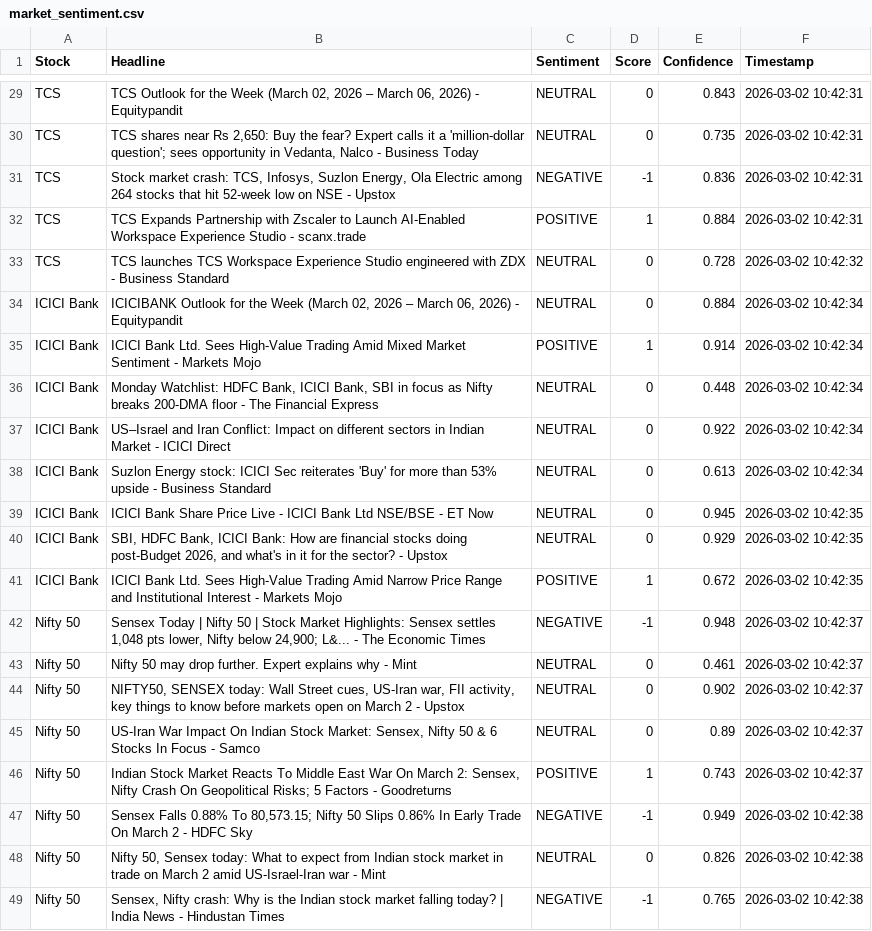
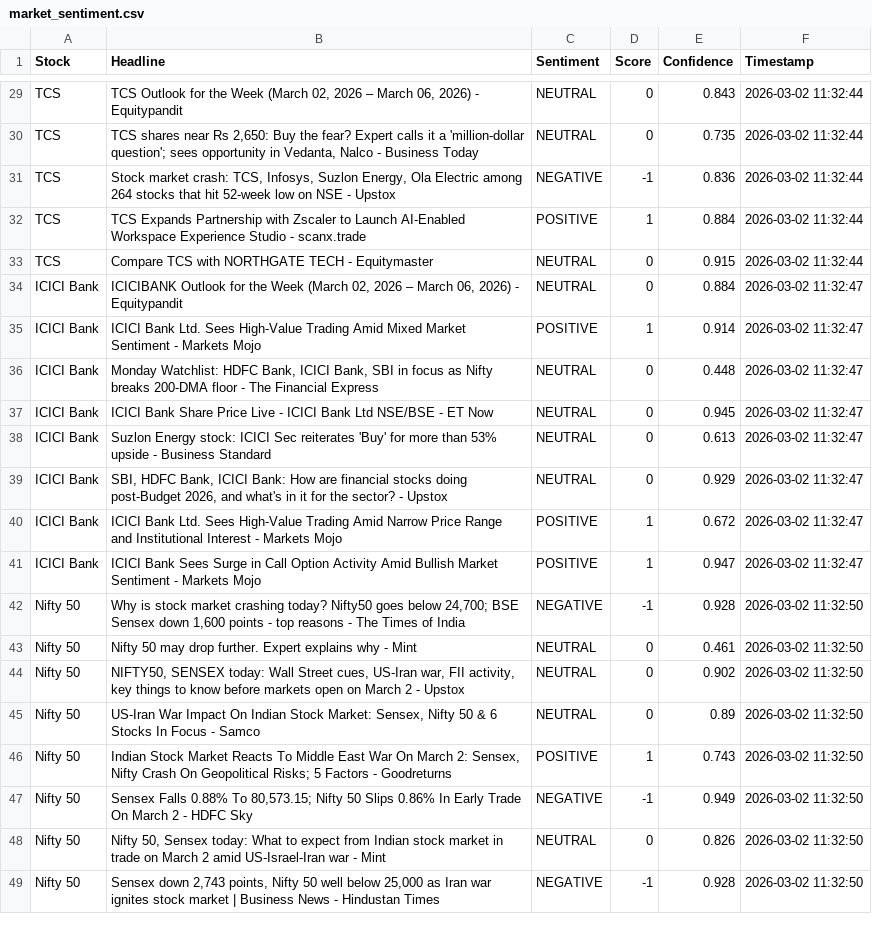
Before and after one commit to mister-raj/market-sentiment-terminal, a CSV file: market_sentiment.csv, drawn as a sheet; only a part is shown, gaps mark what is left out; removed rows and columns are numbered as before the commit, all else as after; the diff covers the shown part only; the diff names each change by its address in the sheet, - before the commit and + after, or states it on an @@ line.

```diff
--- a/market_sentiment.csv
+++ b/market_sentiment.csv
-F29:F32 (Timestamp): 2026-03-02 10:42:31
+F29:F32 (Timestamp): 2026-03-02 11:32:44
-B33 (Headline): TCS launches TCS Workspace Experience Studio engineered with ZDX - Business Standard
+B33 (Headline): Compare TCS with NORTHGATE TECH - Equitymaster
-E33 (Confidence): 0.728
+E33 (Confidence): 0.915
-F33 (Timestamp): 2026-03-02 10:42:32
+F33 (Timestamp): 2026-03-02 11:32:44
-F34:F38 (Timestamp): 2026-03-02 10:42:34
+F34:F38 (Timestamp): 2026-03-02 11:32:47
-B37 (Headline): US–Israel and Iran Conflict: Impact on different sectors in Indian Market - ICICI Direct
+B37 (Headline): ICICI Bank Share Price Live - ICICI Bank Ltd NSE/BSE - ET Now
-E37 (Confidence): 0.922
+E37 (Confidence): 0.945
-row 39: ICICI Bank | ICICI Bank Share Price Live - ICICI Bank Ltd NSE/BSE - ET Now | NEUTRAL | 0 | 0.945 | 2026-03-02 10:42:35
-F39:F40 (Timestamp): 2026-03-02 10:42:35
+F39:F40 (Timestamp): 2026-03-02 11:32:47
+row 41: ICICI Bank | ICICI Bank Sees Surge in Call Option Activity Amid Bullish Market Sentiment - Markets Mojo | POSITIVE | 1 | 0.947 | 2026-03-02 11:32:47
-B42 (Headline): Sensex Today | Nifty 50 | Stock Market Highlights: Sensex settles 1,048 pts lower, Nifty below 24,900; L&... - The Economic Times
+B42 (Headline): Why is stock market crashing today? Nifty50 goes below 24,700; BSE Sensex down 1,600 points - top reasons - The Times of India
-E42 (Confidence): 0.948
+E42 (Confidence): 0.928
-F42:F46 (Timestamp): 2026-03-02 10:42:37
+F42:F46 (Timestamp): 2026-03-02 11:32:50
-F47:F49 (Timestamp): 2026-03-02 10:42:38
+F47:F49 (Timestamp): 2026-03-02 11:32:50
-B49 (Headline): Sensex, Nifty crash: Why is the Indian stock market falling today? | India News -…
+B49 (Headline): Sensex down 2,743 points, Nifty 50 well below 25,000 as Iran war ignites stock market | Business News -…
-E49 (Confidence): 0.765
+E49 (Confidence): 0.928
```
Also changed, not shown: 3 added rows, 3 removed rows and 24 edited cells elsewhere in this file.
